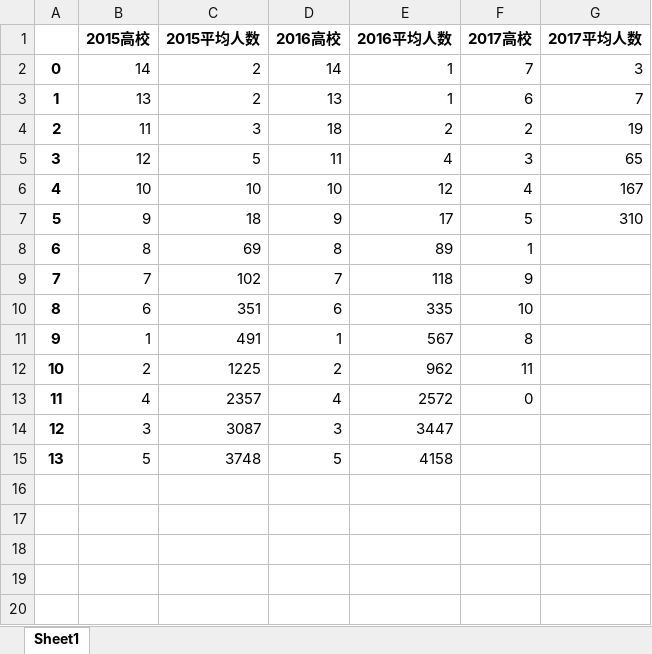
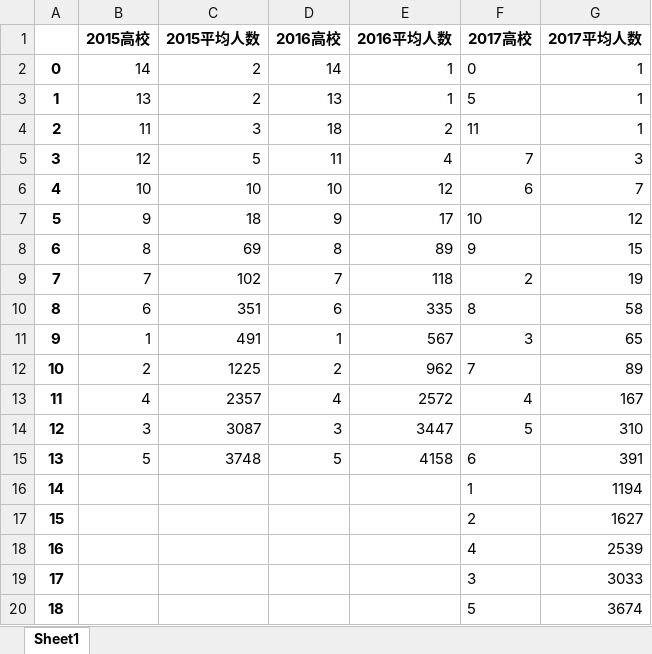
Before and after one commit to Maicius/UndergraduateStudentsNationalInnovationProject, an Excel workbook: result/平均人数表.xlsx, sheet Sheet1, drawn as a sheet; values as stored, in another font and other column widths than the file's, no borders; the diff names each change by its address in the sheet, - before the commit and + after, or states it on an @@ line.

```diff
--- a/result/平均人数表.xlsx (sheet Sheet1)
+++ b/result/平均人数表.xlsx (sheet Sheet1)
-F2 (2017高校): 7
+F2 (2017高校): 0
-G2 (2017平均人数): 3
+G2 (2017平均人数): 1
-F3 (2017高校): 6
+F3 (2017高校): 5
-G3 (2017平均人数): 7
+G3 (2017平均人数): 1
-F4 (2017高校): 2
+F4 (2017高校): 11
-G4 (2017平均人数): 19
+G4 (2017平均人数): 1
-F5 (2017高校): 3
+F5 (2017高校): 7
-G5 (2017平均人数): 65
+G5 (2017平均人数): 3
-F6 (2017高校): 4
+F6 (2017高校): 6
-G6 (2017平均人数): 167
+G6 (2017平均人数): 7
-F7 (2017高校): 5
+F7 (2017高校): 10
-G7 (2017平均人数): 310
+G7 (2017平均人数): 12
-F8 (2017高校): 1
+F8 (2017高校): 9
-G8 (2017平均人数): (empty)
+G8 (2017平均人数): 15
-F9 (2017高校): 9
+F9 (2017高校): 2
-G9 (2017平均人数): (empty)
+G9 (2017平均人数): 19
-F10 (2017高校): 10
+F10 (2017高校): 8
-G10 (2017平均人数): (empty)
+G10 (2017平均人数): 58
-F11 (2017高校): 8
+F11 (2017高校): 3
-G11 (2017平均人数): (empty)
+G11 (2017平均人数): 65
-F12 (2017高校): 11
+F12 (2017高校): 7
-G12 (2017平均人数): (empty)
+G12 (2017平均人数): 89
-F13 (2017高校): 0
+F13 (2017高校): 4
-G13 (2017平均人数): (empty)
+G13 (2017平均人数): 167
-F14 (2017高校): (empty)
+F14 (2017高校): 5
-G14 (2017平均人数): (empty)
+G14 (2017平均人数): 310
-F15 (2017高校): (empty)
+F15 (2017高校): 6
-G15 (2017平均人数): (empty)
+G15 (2017平均人数): 391
+row 16: 14 |  |  |  |  | 1 | 1194
+row 17: 15 |  |  |  |  | 2 | 1627
+row 18: 16 |  |  |  |  | 4 | 2539
+row 19: 17 |  |  |  |  | 3 | 3033
+row 20: 18 |  |  |  |  | 5 | 3674
```
Also changed, not shown: 5 other files.
